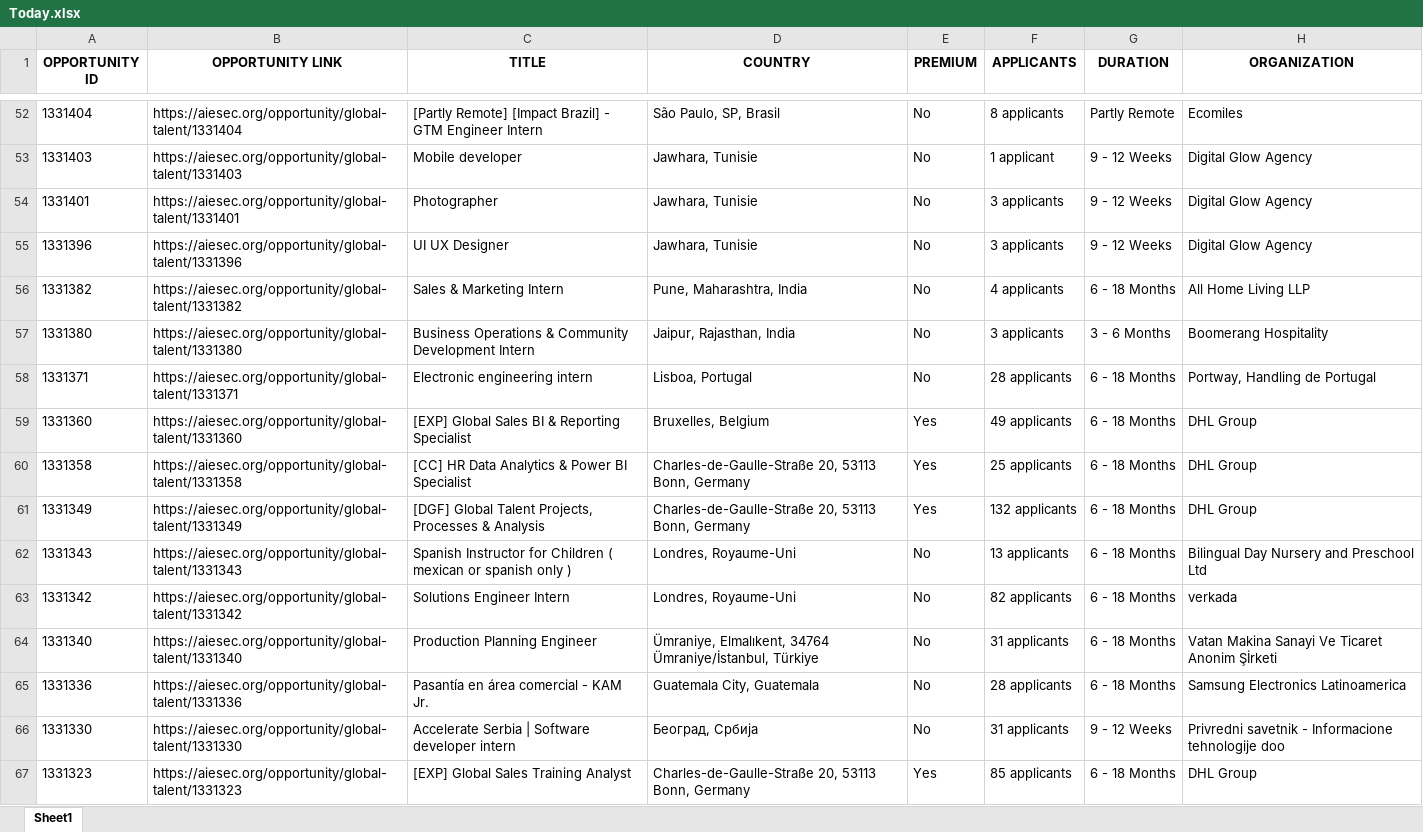
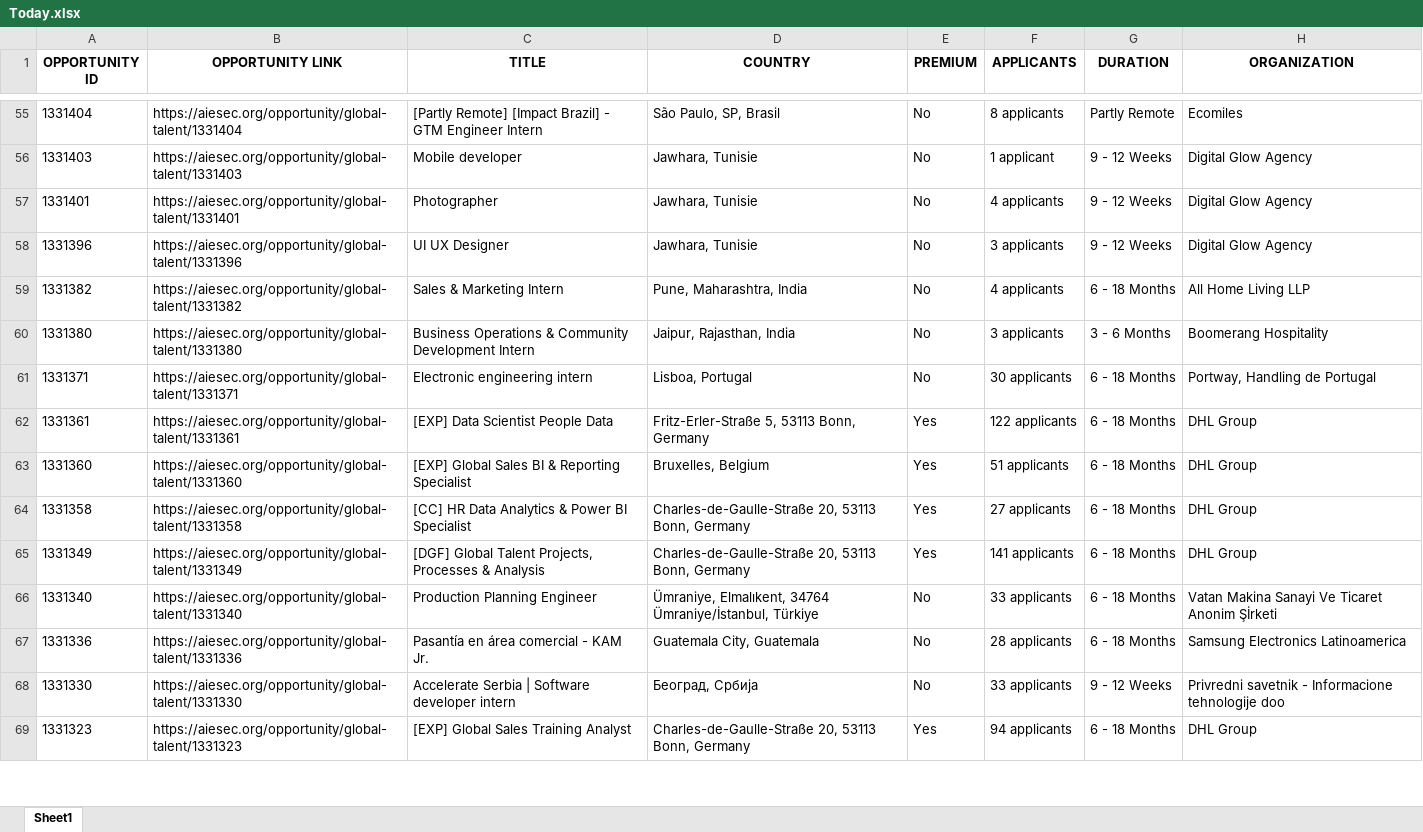
Before and after one commit to IbrahiimHassan/AIESEC_GUC, an Excel workbook: Today.xlsx, sheet Sheet1, drawn as a sheet; only a part is shown, gaps mark what is left out; values as stored, in another font and other column widths than the file's, no borders; removed rows and columns are numbered as before the commit, all else as after; the diff covers the shown part only; the diff names each change by its address in the sheet, - before the commit and + after, or states it on an @@ line.

```diff
--- a/Today.xlsx (sheet Sheet1)
+++ b/Today.xlsx (sheet Sheet1)
-F57 (APPLICANTS): 3 applicants
+F57 (APPLICANTS): 4 applicants
-F61 (APPLICANTS): 28 applicants
+F61 (APPLICANTS): 30 applicants
+row 62: 1331361 | https://aiesec.org/opportunity/global-talent/1331361 | [EXP] Data Scientist People Data | Fritz-Erler-Straße 5, 53113 Bonn, Germany | Yes | 122 applicants | 6 - 18 Months | DHL Group
-F63 (APPLICANTS): 49 applicants
+F63 (APPLICANTS): 51 applicants
-F64 (APPLICANTS): 25 applicants
+F64 (APPLICANTS): 27 applicants
-F65 (APPLICANTS): 132 applicants
+F65 (APPLICANTS): 141 applicants
-row 62: 1331343 | https://aiesec.org/opportunity/global-talent/1331343 | Spanish Instructor for Children ( mexican or spanish only ) | Londres, Royaume-Uni | No | 13 applicants | 6 - 18 Months | Bilingual Day Nursery and Preschool Ltd
-row 63: 1331342 | https://aiesec.org/opportunity/global-talent/1331342 | Solutions Engineer Intern | Londres, Royaume-Uni | No | 82 applicants | 6 - 18 Months | verkada
-F66 (APPLICANTS): 31 applicants
+F66 (APPLICANTS): 33 applicants
-F68 (APPLICANTS): 31 applicants
+F68 (APPLICANTS): 33 applicants
-F69 (APPLICANTS): 85 applicants
+F69 (APPLICANTS): 94 applicants
```
Also changed, not shown: 34 added rows, 6 removed rows, 2 moved rows and 67 edited cells elsewhere in this sheet, New.xlsx, 1 other file.
